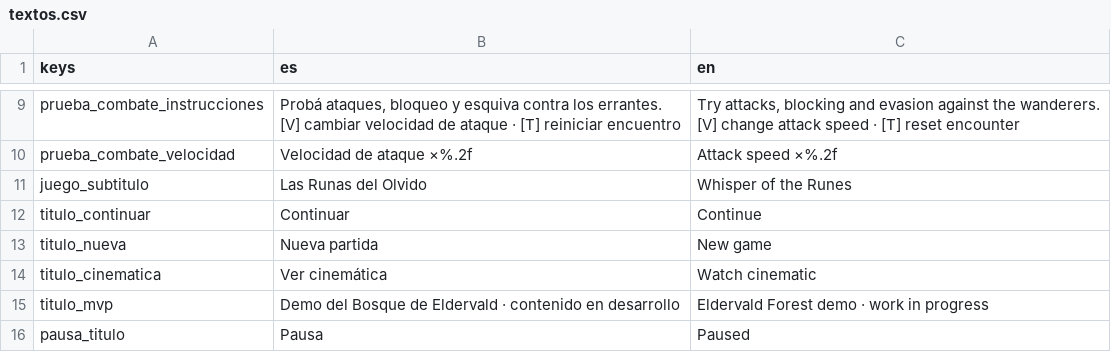
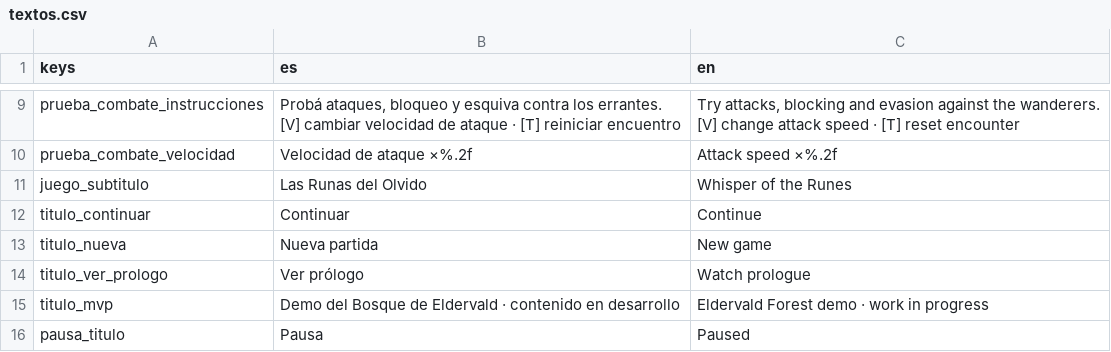
Before and after one commit to AlejandroVecchio/eromash-aventura, a CSV file: textos/textos.csv, drawn as a sheet; only a part is shown, gaps mark what is left out.

```diff
--- a/textos/textos.csv
+++ b/textos/textos.csv
@@ -15,3 +15,3 @@ titulo_continuar,Continuar,Continue
 titulo_nueva,Nueva partida,New game
-titulo_cinematica,Ver cinemática,Watch cinematic
+titulo_ver_prologo,Ver prólogo,Watch prologue
 titulo_mvp,Demo del Bosque de Eldervald · contenido en desarrollo,Eldervald Forest demo · work in progress
```
Also changed, not shown: 4 other files.
